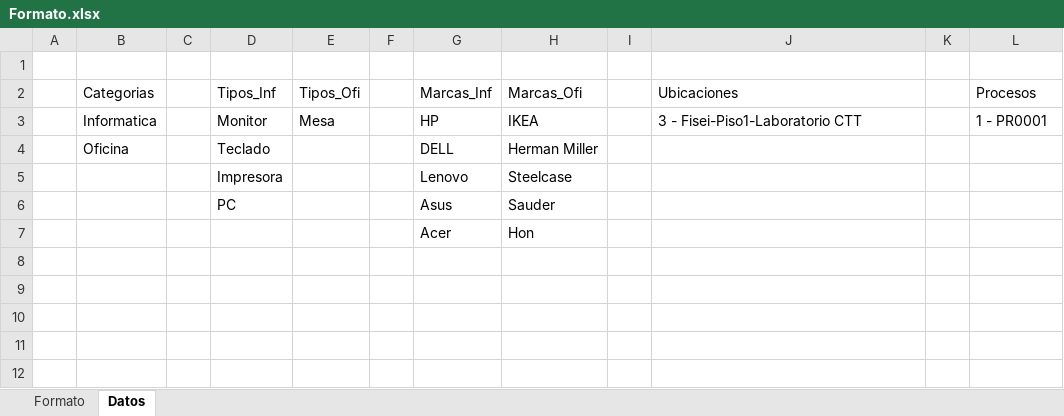
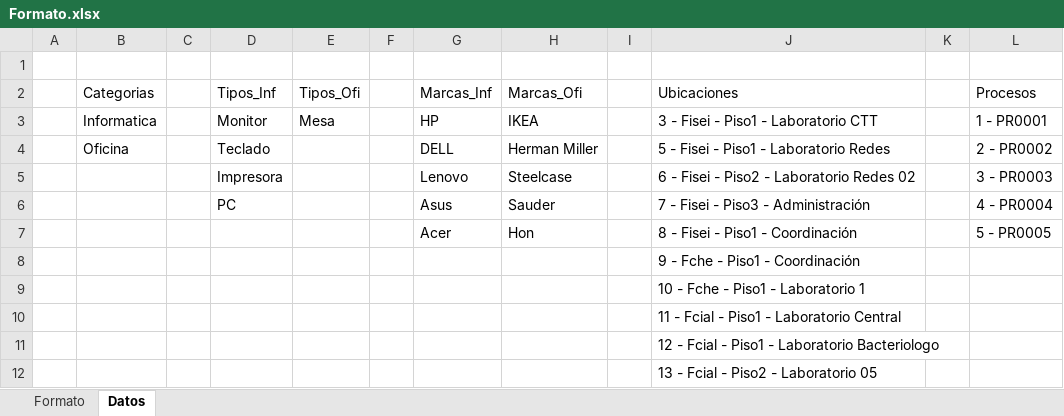
Before and after one commit to RanMd/Sistema_de_mantenimiento, an Excel workbook: front-end-sistema/public/Formato.xlsx, sheet Datos, drawn as a sheet; values as stored, in another font and other column widths than the file's, no borders; table styles not drawn; the diff names each change by its address in the sheet, - before the commit and + after, or states it on an @@ line.

Commit message:
Se agrego las caracteristicas para obtener y crear nuevos procesos de compra

```diff
--- a/front-end-sistema/public/Formato.xlsx (sheet Datos)
+++ b/front-end-sistema/public/Formato.xlsx (sheet Datos)
-J3 (Ubicaciones): 3 - Fisei-Piso1-Laboratorio CTT
+J3 (Ubicaciones): 3 - Fisei - Piso1 - Laboratorio CTT
-J4 (Ubicaciones): (empty)
+J4 (Ubicaciones): 5 - Fisei - Piso1 - Laboratorio Redes
-L4 (Procesos): (empty)
+L4 (Procesos): 2 - PR0002
-J5 (Ubicaciones): (empty)
+J5 (Ubicaciones): 6 - Fisei - Piso2 - Laboratorio Redes 02
-L5 (Procesos): (empty)
+L5 (Procesos): 3 - PR0003
-J6 (Ubicaciones): (empty)
+J6 (Ubicaciones): 7 - Fisei - Piso3 - Administración
-L6 (Procesos): (empty)
+L6 (Procesos): 4 - PR0004
-J7 (Ubicaciones): (empty)
+J7 (Ubicaciones): 8 - Fisei - Piso1 - Coordinación
-L7 (Procesos): (empty)
+L7 (Procesos): 5 - PR0005
+row 8:  |  |  |  |  |  |  |  |  | 9 - Fche - Piso1 - Coordinación
+row 9:  |  |  |  |  |  |  |  |  | 10 - Fche - Piso1 - Laboratorio 1
+row 10:  |  |  |  |  |  |  |  |  | 11 - Fcial - Piso1 - Laboratorio Central
+row 11:  |  |  |  |  |  |  |  |  | 12 - Fcial - Piso1 - Laboratorio Bacteriologo
+row 12:  |  |  |  |  |  |  |  |  | 13 - Fcial - Piso2 - Laboratorio 05
```
Also changed, not shown: 20 other files.
